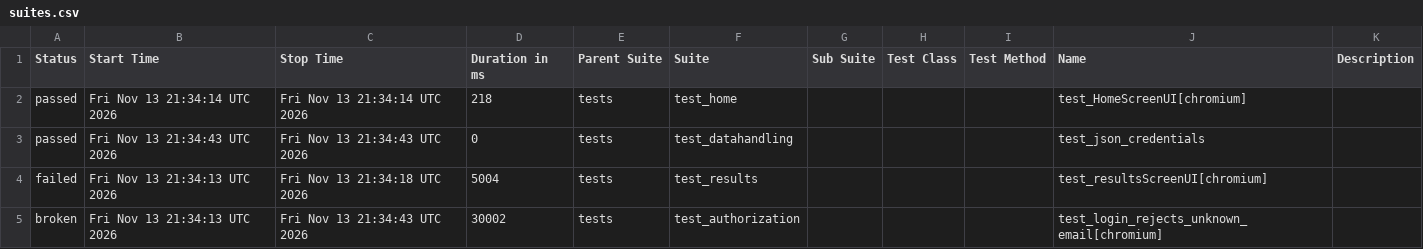
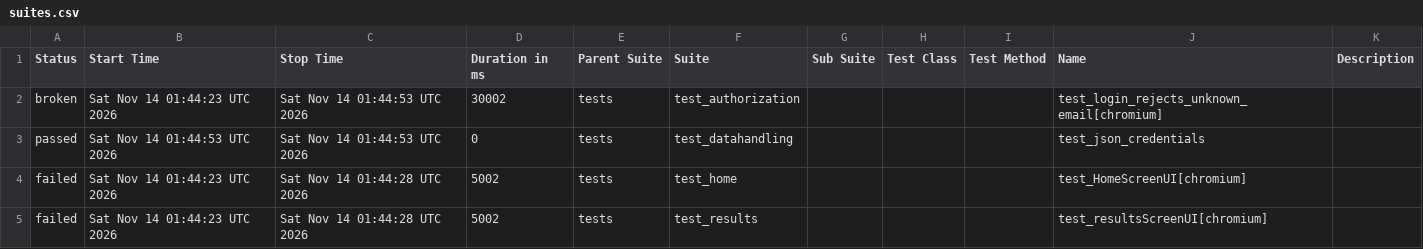
Before and after one commit to shafali-nishad/POM, a CSV file: data/suites.csv, drawn as a sheet.

```diff
--- a/data/suites.csv
+++ b/data/suites.csv
@@ -1,5 +1,5 @@
 "Status","Start Time","Stop Time","Duration in ms","Parent Suite","Suite","Sub Suite","Test Class","Test Method","Name","Description"
-"passed","Fri Nov 13 21:34:14 UTC 2026","Fri Nov 13 21:34:14 UTC 2026","218","tests","test_home","","","","test_HomeScreenUI[chromium]",""
-"passed","Fri Nov 13 21:34:43 UTC 2026","Fri Nov 13 21:34:43 UTC 2026","0","tests","test_datahandling","","","","test_json_credentials",""
-"failed","Fri Nov 13 21:34:13 UTC 2026","Fri Nov 13 21:34:18 UTC 2026","5004","tests","test_results","","","","test_resultsScreenUI[chromium]",""
-"broken","Fri Nov 13 21:34:13 UTC 2026","Fri Nov 13 21:34:43 UTC 2026","30002","tests","test_authorization","","","","test_login_rejects_unknown_email[chromium]",""
+"broken","Sat Nov 14 01:44:23 UTC 2026","Sat Nov 14 01:44:53 UTC 2026","30002","tests","test_authorization","","","","test_login_rejects_unknown_email[chromium]",""
+"passed","Sat Nov 14 01:44:53 UTC 2026","Sat Nov 14 01:44:53 UTC 2026","0","tests","test_datahandling","","","","test_json_credentials",""
+"failed","Sat Nov 14 01:44:23 UTC 2026","Sat Nov 14 01:44:28 UTC 2026","5002","tests","test_home","","","","test_HomeScreenUI[chromium]",""
+"failed","Sat Nov 14 01:44:23 UTC 2026","Sat Nov 14 01:44:28 UTC 2026","5002","tests","test_results","","","","test_resultsScreenUI[chromium]",""
```
Also changed, not shown: 32 other files.
